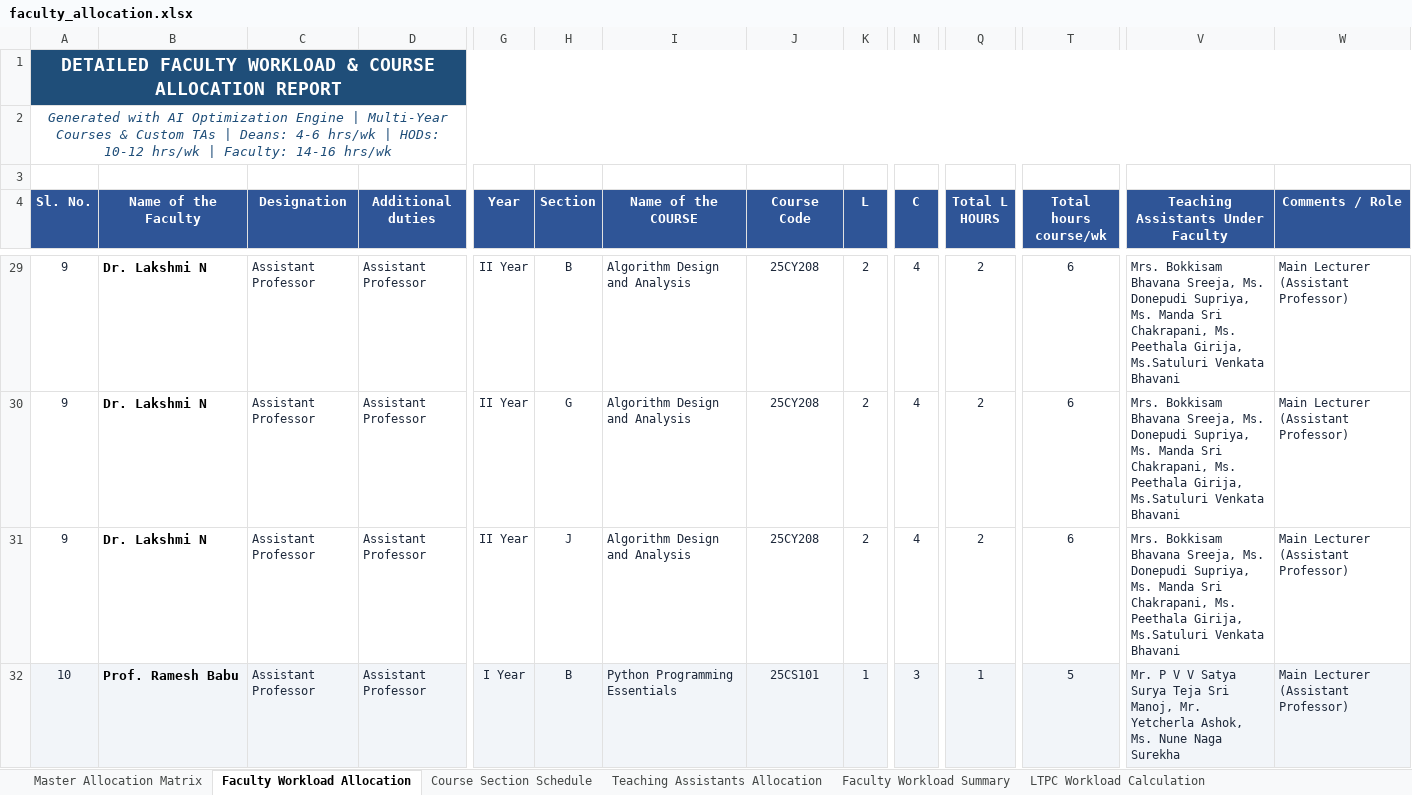
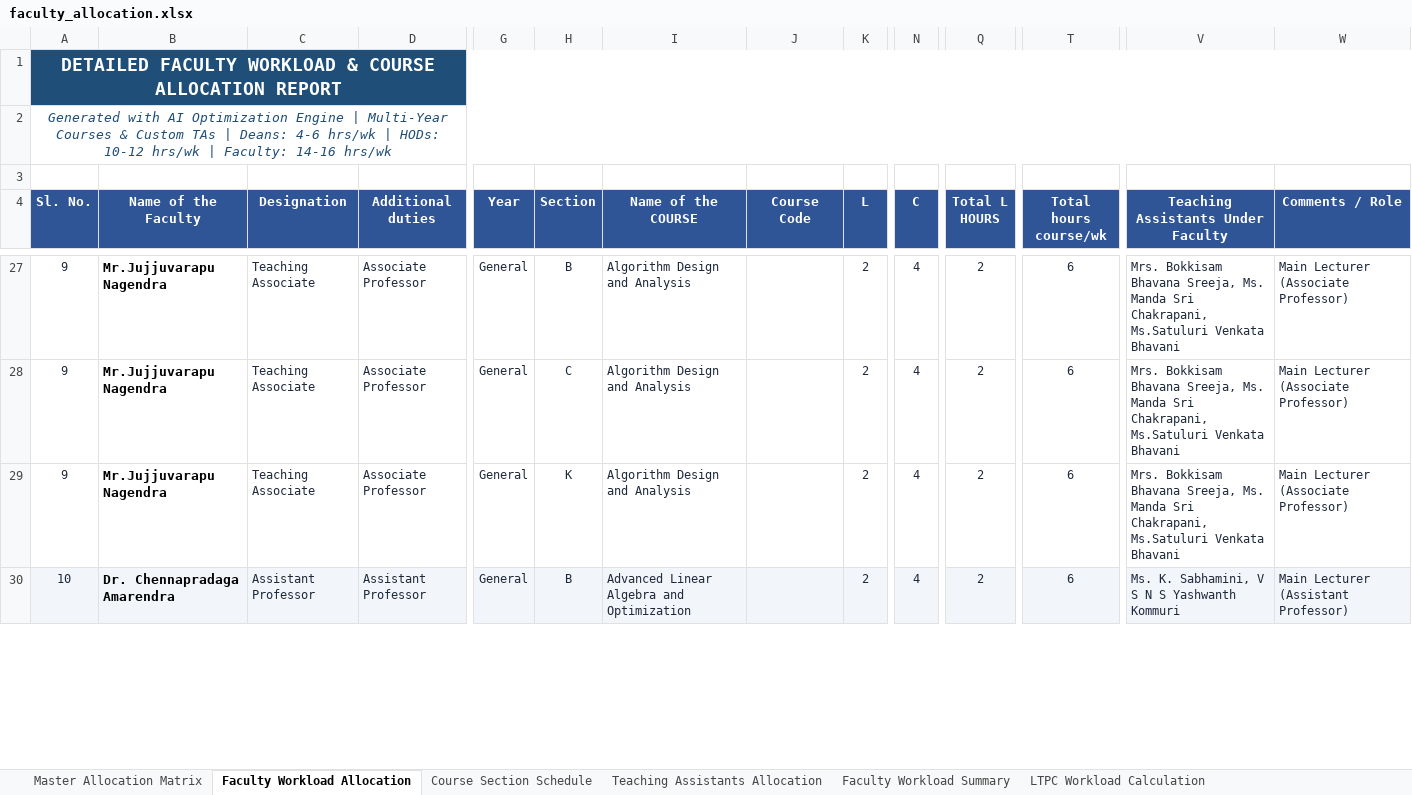
Before and after one commit to SaiAkhil91439/AI-faculty-course-allocation-FINAL, an Excel workbook: output/faculty_allocation.xlsx, sheet Faculty Workload Allocation, drawn as a sheet; only a part is shown, gaps mark what is left out; values as stored, in another font and other column widths than the file's, no borders; addresses are those after the commit; the diff covers the shown part only; the diff names each change by its address in the sheet, - before the commit and + after, or states it on an @@ line.

Commit message:
Fix IndexError: index 0 is out of bounds for axis 0 with size 0 by adding robust stacked course sheet parsing and empty dataframe guards

```diff
--- a/output/faculty_allocation.xlsx (sheet Faculty Workload Allocation)
+++ b/output/faculty_allocation.xlsx (sheet Faculty Workload Allocation)
-B27:B29 (Name of the Faculty): Dr. Lakshmi N
+B27:B29 (Name of the Faculty): Mr.Jujjuvarapu Nagendra
-C27:C29 (Designation): Assistant Professor
+C27:C29 (Designation): Teaching Associate
-D27:D29 (Additional duties): Assistant Professor
+D27:D29 (Additional duties): Associate Professor
-G27:G29 (Year): II Year
+G27:G29 (Year): General
-J27:J29 (Course Code): 25CY208
+J27:J29 (Course Code): (empty)
-V27:V29: …Sreeja, Ms. Donepudi Supriya, Ms. Manda Sri Chakrapani, Ms. Peethala Girija, Ms.Satuluri Venkata…
+V27:V29: …Sreeja, Ms. Manda Sri Chakrapani, Ms.Satuluri Venkata…
-W27:W29 (Comments / Role): Main Lecturer (Assistant Professor)
+W27:W29 (Comments / Role): Main Lecturer (Associate Professor)
-H28 (Section): G
+H28 (Section): C
-H29 (Section): J
+H29 (Section): K
-B30 (Name of the Faculty): Prof. Ramesh Babu
+B30 (Name of the Faculty): Dr. Chennapradaga Amarendra
-G30 (Year): I Year
+G30 (Year): General
-I30 (Name of the COURSE): Python Programming Essentials
+I30 (Name of the COURSE): Advanced Linear Algebra and Optimization
-J30 (Course Code): 25CS101
+J30 (Course Code): (empty)
-K30 (L): 1
+K30 (L): 2
-N30 (C): 3
+N30 (C): 4
-Q30 (Total L HOURS): 1
+Q30 (Total L HOURS): 2
-T30 (Total hours course/wk): 5
+T30 (Total hours course/wk): 6
-V30: Mr. P V V Satya Surya Teja Sri Manoj, Mr. Yetcherla Ashok, Ms. Nune Naga Surekha
+V30: Ms. K. Sabhamini, V S N S Yashwanth Kommuri
```
Also changed, not shown: 6 added rows, 18 removed rows, 610 edited cells and cell formats elsewhere in this sheet, sheet Teaching Assistants Allocation, sheet Course Section Schedule, sheet Faculty Workload Summary, sheet LTPC Workload Calculation, sheet Master Allocation Matrix, sheet Staffing Efficiency Scenarios, input/course_details.xlsx, output/ltpc_workload_calculation.xlsx, 11 other files.
